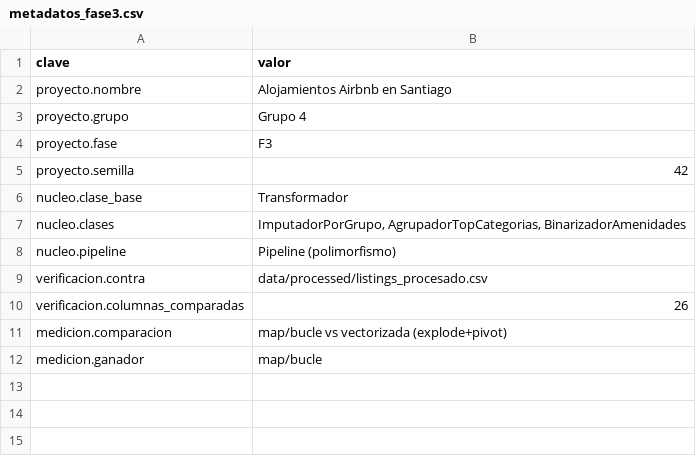
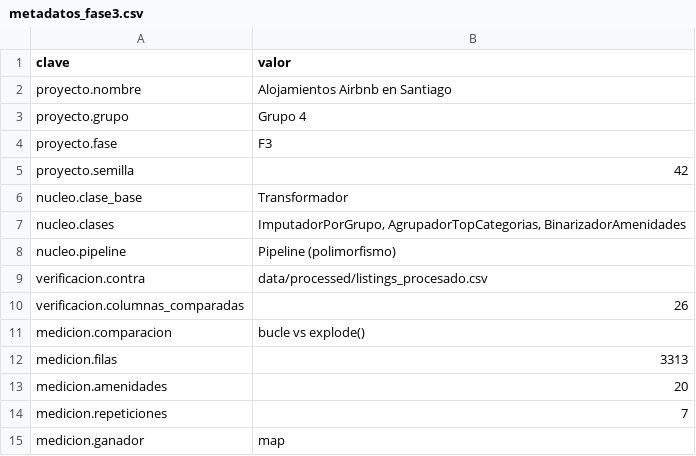
Before and after one commit to RedWolfo10/proyecto-grupo4-mcdi500, a CSV file: docs/metadatos_fase3.csv, drawn as a sheet.

```diff
--- a/docs/metadatos_fase3.csv
+++ b/docs/metadatos_fase3.csv
@@ -10,3 +10,6 @@ verificacion.contra,data/processed/listings_procesado.csv
 verificacion.columnas_comparadas,26
-medicion.comparacion,map/bucle vs vectorizada (explode+pivot)
-medicion.ganador,map/bucle
+medicion.comparacion,bucle vs explode()
+medicion.filas,3313
+medicion.amenidades,20
+medicion.repeticiones,7
+medicion.ganador,map
```
Also changed, not shown: 1 other file.
